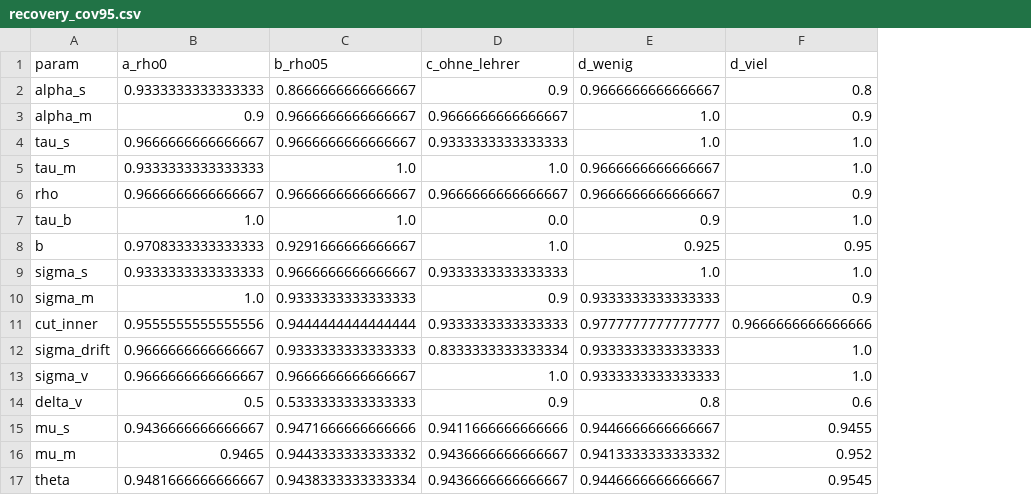
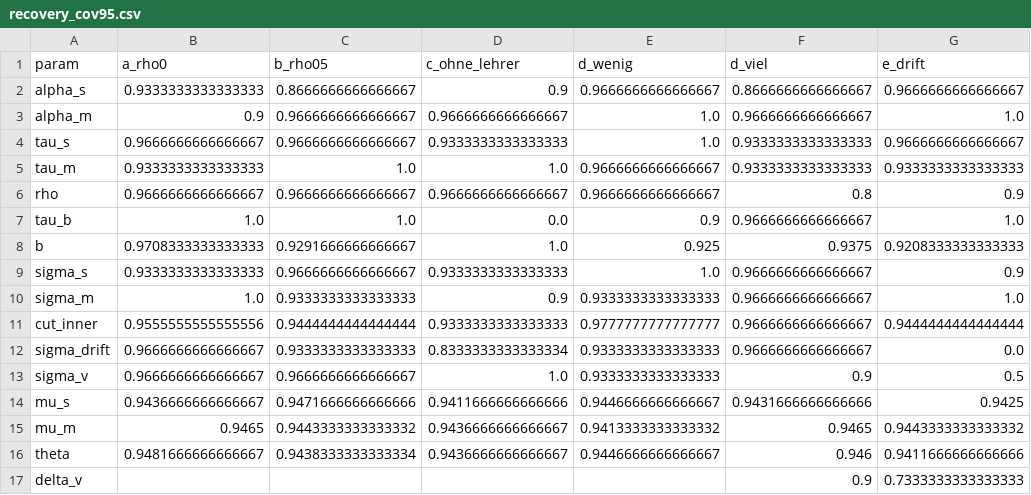
Before and after one commit to TimonNetzel/Noten, a CSV file: reports/tables/recovery_cov95.csv, drawn as a sheet; removed rows and columns are numbered as before the commit, all else as after; the diff names each change by its address in the sheet, - before the commit and + after, or states it on an @@ line.

```diff
--- a/reports/tables/recovery_cov95.csv
+++ b/reports/tables/recovery_cov95.csv
+column G (e_drift), rows 2-16: 0.9666666666666667 | 1.0 | 0.9666666666666667 | 0.9333333333333333 | 0.9 | 1.0 | 0.9208333333333333 | 0.9 | 1.0 | 0.9444444444444444 | 0.0 | 0.5 | 0.9425 | 0.9443333333333332 | 0.9411666666666666
-F2 (d_viel): 0.8
+F2 (d_viel): 0.8666666666666667
-F3 (d_viel): 0.9
+F3 (d_viel): 0.9666666666666667
-F4:F5 (d_viel): 1.0
+F4:F5 (d_viel): 0.9333333333333333
-F6 (d_viel): 0.9
+F6 (d_viel): 0.8
-F7 (d_viel): 1.0
+F7 (d_viel): 0.9666666666666667
-F8 (d_viel): 0.95
+F8 (d_viel): 0.9375
-F9 (d_viel): 1.0
+F9 (d_viel): 0.9666666666666667
-F10 (d_viel): 0.9
+F10 (d_viel): 0.9666666666666667
-F11 (d_viel): 0.9666666666666666
+F11 (d_viel): 0.9666666666666667
-F12 (d_viel): 1.0
+F12 (d_viel): 0.9666666666666667
-F13 (d_viel): 1.0
+F13 (d_viel): 0.9
-row 14: delta_v | 0.5 | 0.5333333333333333 | 0.9 | 0.8 | 0.6
-F14 (d_viel): 0.9455
+F14 (d_viel): 0.9431666666666666
-F15 (d_viel): 0.952
+F15 (d_viel): 0.9465
-F16 (d_viel): 0.9545
+F16 (d_viel): 0.946
+row 17: delta_v |  |  |  |  | 0.9 | 0.7333333333333333
```
Also changed, not shown: reports/tables/calibration.csv, reports/tables/grade_intervals.csv, 30 other files.
